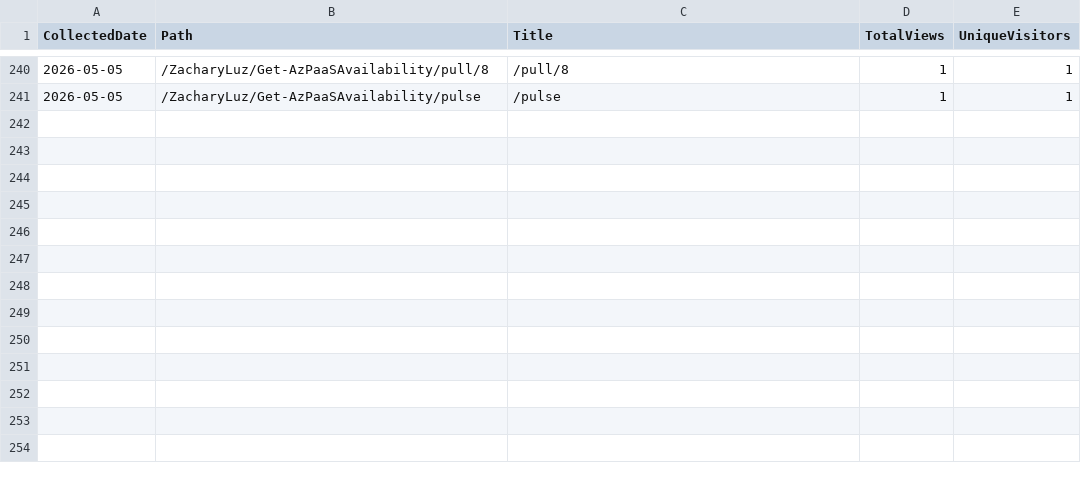
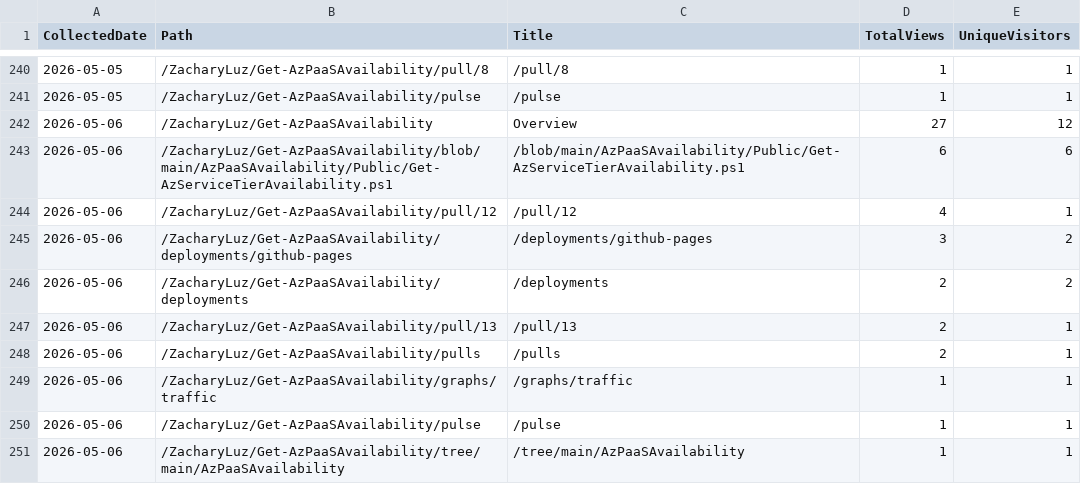
Before and after one commit to ZacharyLuz/Get-AzPaaSAvailability, a CSV file: data/paths.csv, drawn as a sheet; only a part is shown, gaps mark what is left out.

```diff
--- a/data/paths.csv
+++ b/data/paths.csv
@@ -241 +241,11 @@ CollectedDate,Path,Title,TotalViews,UniqueVisitors
 "2026-05-05","/ZacharyLuz/Get-AzPaaSAvailability/pulse","/pulse",1,1
+"2026-05-06","/ZacharyLuz/Get-AzPaaSAvailability","Overview",27,12
+"2026-05-06","/ZacharyLuz/Get-AzPaaSAvailability/blob/main/AzPaaSAvailability/Public/Get-AzServiceTierAvailability.ps1","/blob/main/AzPaaSAvailability/Public/Get-AzServiceTierAvailability.ps1",6,6
+"2026-05-06","/ZacharyLuz/Get-AzPaaSAvailability/pull/12","/pull/12",4,1
+"2026-05-06","/ZacharyLuz/Get-AzPaaSAvailability/deployments/github-pages","/deployments/github-pages",3,2
+"2026-05-06","/ZacharyLuz/Get-AzPaaSAvailability/deployments","/deployments",2,2
+"2026-05-06","/ZacharyLuz/Get-AzPaaSAvailability/pull/13","/pull/13",2,1
+"2026-05-06","/ZacharyLuz/Get-AzPaaSAvailability/pulls","/pulls",2,1
+"2026-05-06","/ZacharyLuz/Get-AzPaaSAvailability/graphs/traffic","/graphs/traffic",1,1
+"2026-05-06","/ZacharyLuz/Get-AzPaaSAvailability/pulse","/pulse",1,1
+"2026-05-06","/ZacharyLuz/Get-AzPaaSAvailability/tree/main/AzPaaSAvailability","/tree/main/AzPaaSAvailability",1,1
```
Also changed, not shown: data/referrers.csv, data/release-downloads.csv, 3 other files.
